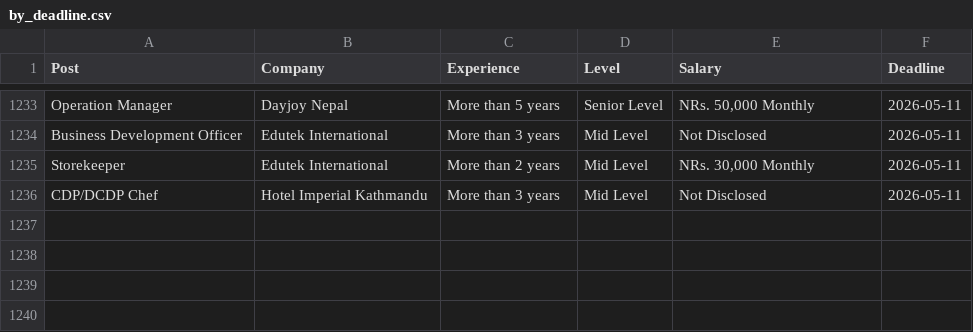
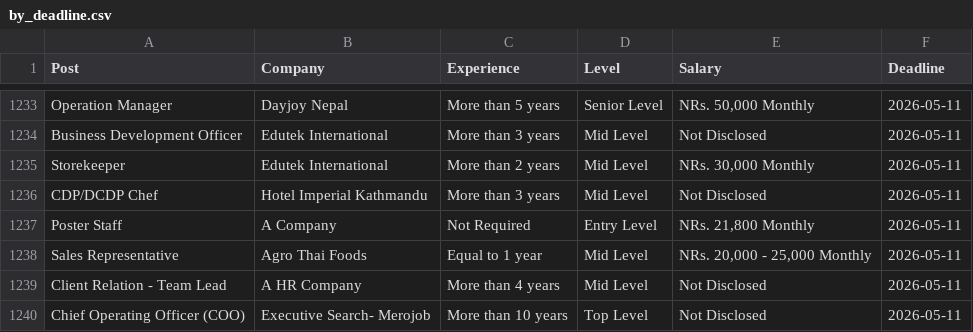
Before and after one commit to dpm24800/top-jobs-scraper, a CSV file: data/by_deadline.csv, drawn as a sheet; only a part is shown, gaps mark what is left out.

```diff
--- a/data/by_deadline.csv
+++ b/data/by_deadline.csv
@@ -1236 +1236,5 @@ Storekeeper,Edutek International,More than 2 years,Mid Level,"NRs. 30,000 Monthl
 CDP/DCDP Chef,Hotel Imperial Kathmandu,More than 3 years,Mid Level,Not Disclosed,2026-05-11
+Poster Staff,A Company,Not Required,Entry Level,"NRs. 21,800 Monthly",2026-05-11
+Sales Representative,Agro Thai Foods,Equal to 1 year,Mid Level,"NRs. 20,000 - 25,000 Monthly",2026-05-11
+Client Relation - Team Lead,A HR Company,More than 4 years,Mid Level,Not Disclosed,2026-05-11
+Chief Operating Officer (COO),Executive Search- Merojob,More than 10 years,Top Level,Not Disclosed,2026-05-11
```
Also changed, not shown: data/top_jobs.csv.
